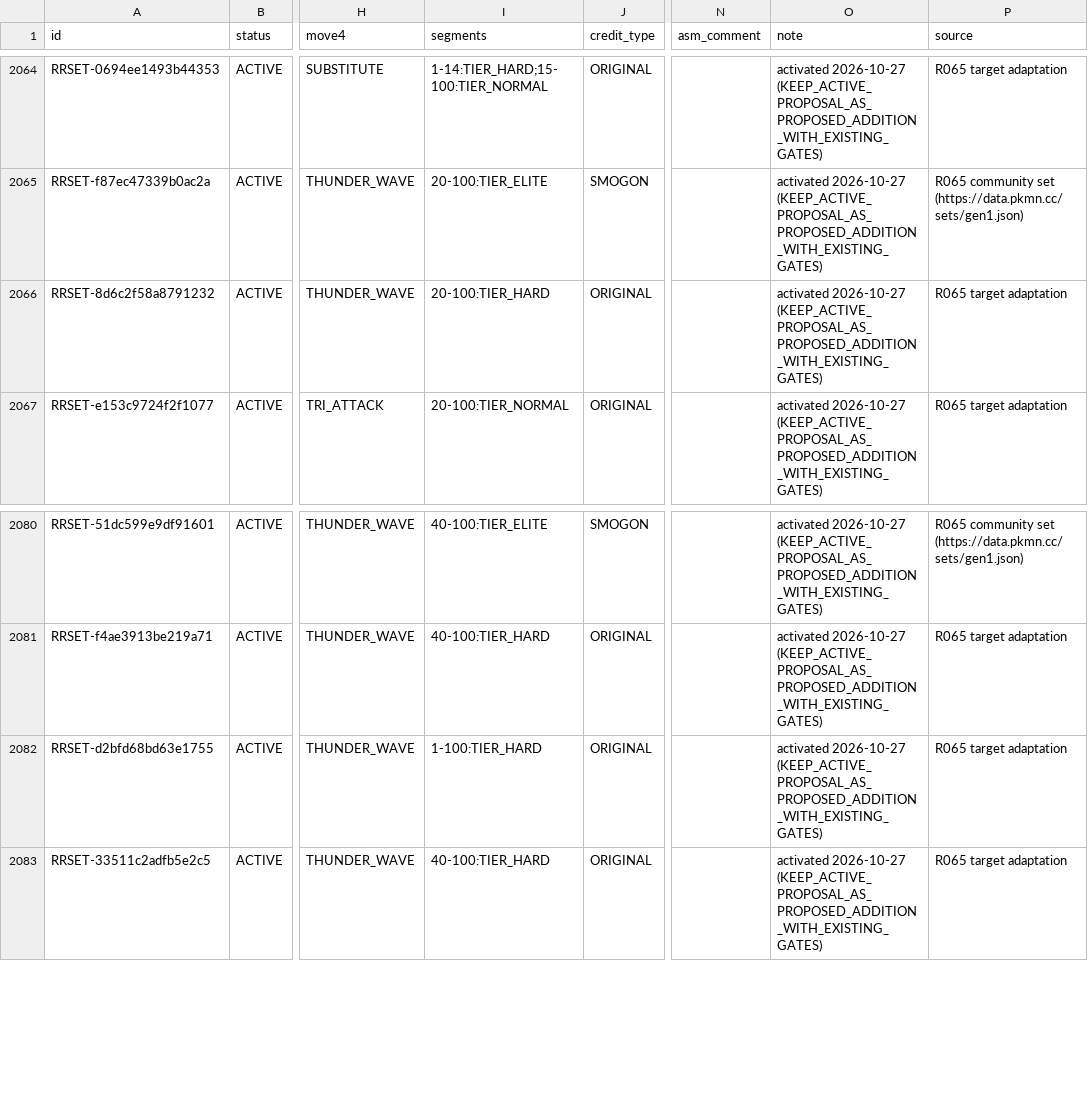
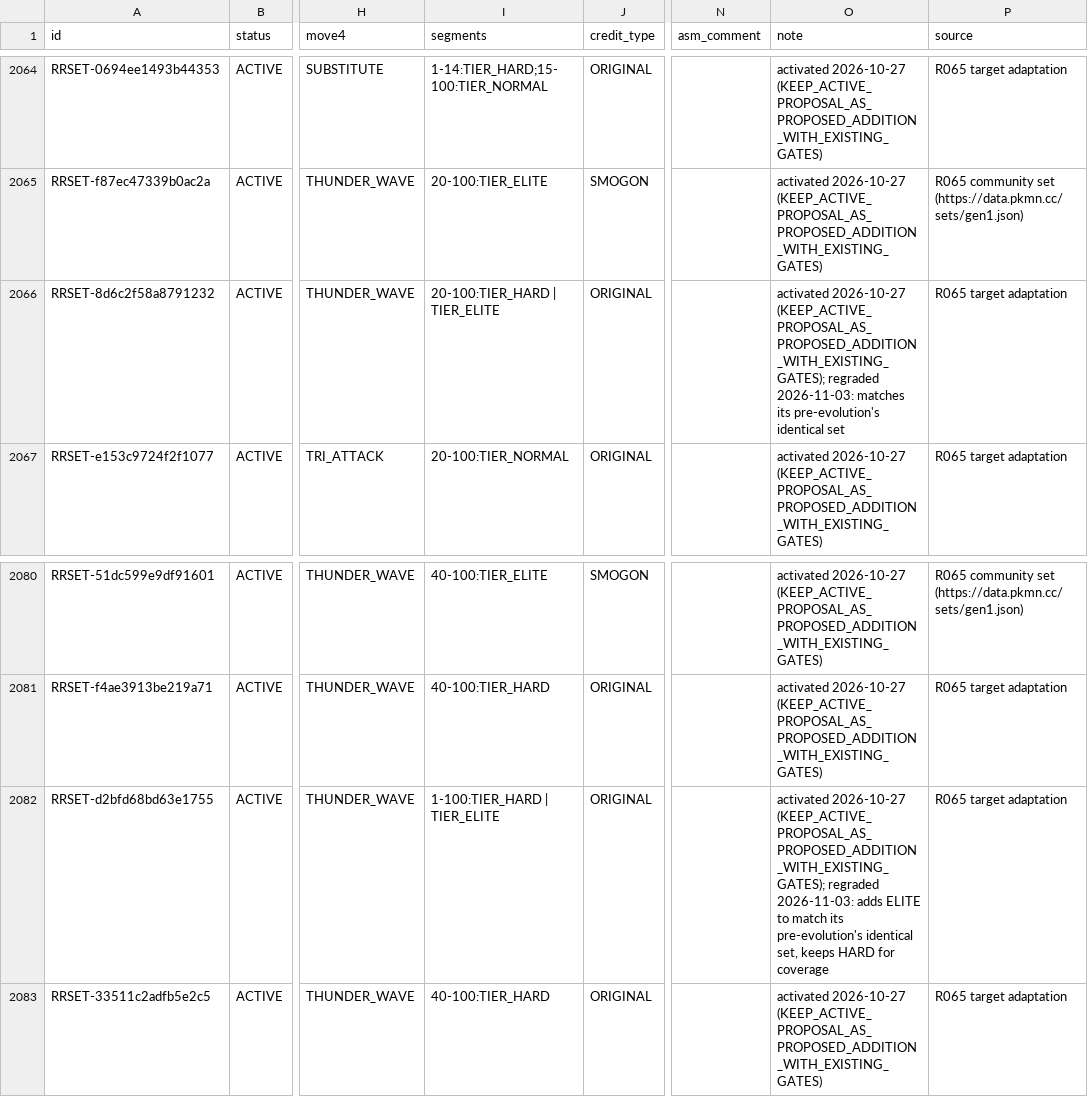
Before and after one commit to JSsixtyfour/redrogue, a TSV file: tools/corpus/moveset_catalog.tsv, drawn as a sheet; only a part is shown, gaps mark what is left out; the diff covers the shown part only; the diff names each change by its address in the sheet, - before the commit and + after, or states it on an @@ line.

```diff
--- a/tools/corpus/moveset_catalog.tsv
+++ b/tools/corpus/moveset_catalog.tsv
-I2066 (segments): 20-100:TIER_HARD
+I2066 (segments): 20-100:TIER_HARD | TIER_ELITE
-O2066 (note): activated 2026-10-27 (KEEP_ACTIVE_PROPOSAL_AS_PROPOSED_ADDITION_WITH_EXISTING_GATES)
+O2066 (note): activated 2026-10-27 (KEEP_ACTIVE_PROPOSAL_AS_PROPOSED_ADDITION_WITH_EXISTING_GATES); regraded 2026-11-03: matches its pre-evolution's identical set
-I2082 (segments): 1-100:TIER_HARD
+I2082 (segments): 1-100:TIER_HARD | TIER_ELITE
-O2082 (note): activated 2026-10-27 (KEEP_ACTIVE_PROPOSAL_AS_PROPOSED_ADDITION_WITH_EXISTING_GATES)
+O2082 (note): activated 2026-10-27 (KEEP_ACTIVE_PROPOSAL_AS_PROPOSED_ADDITION_WITH_EXISTING_GATES); regraded 2026-11-03: adds ELITE to match its pre-evolution's identical set, keeps HARD for coverage
```
Also changed, not shown: 12 edited cells elsewhere in this file, 11 other files.
